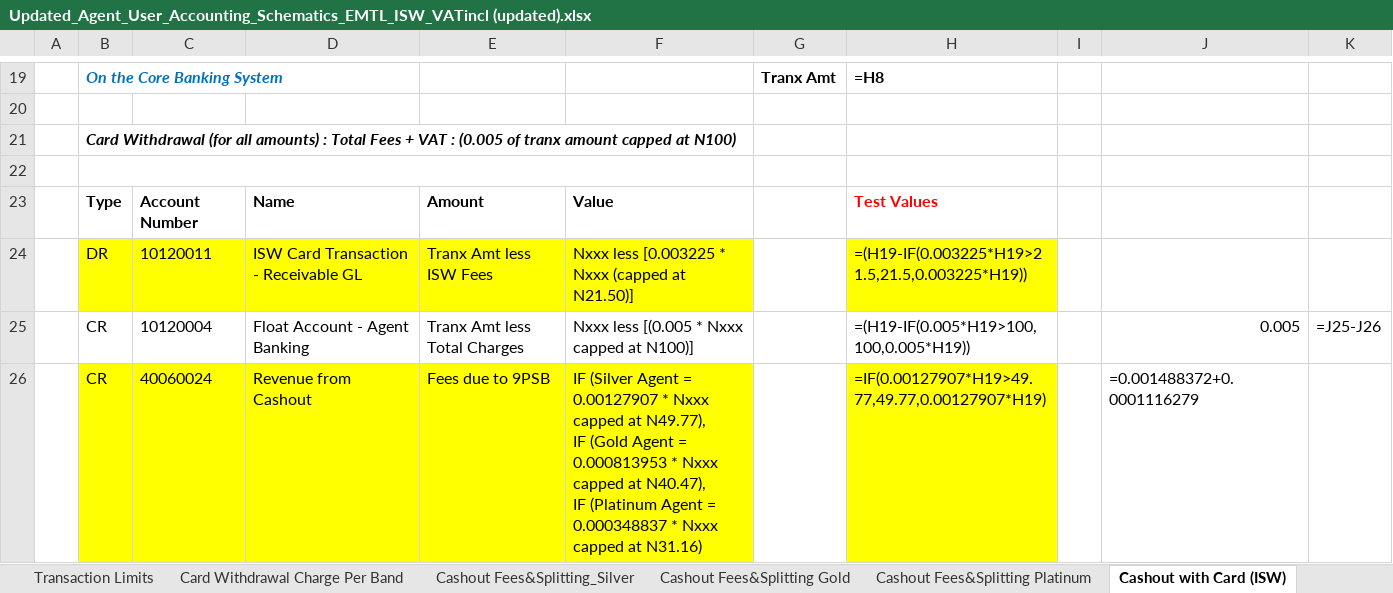
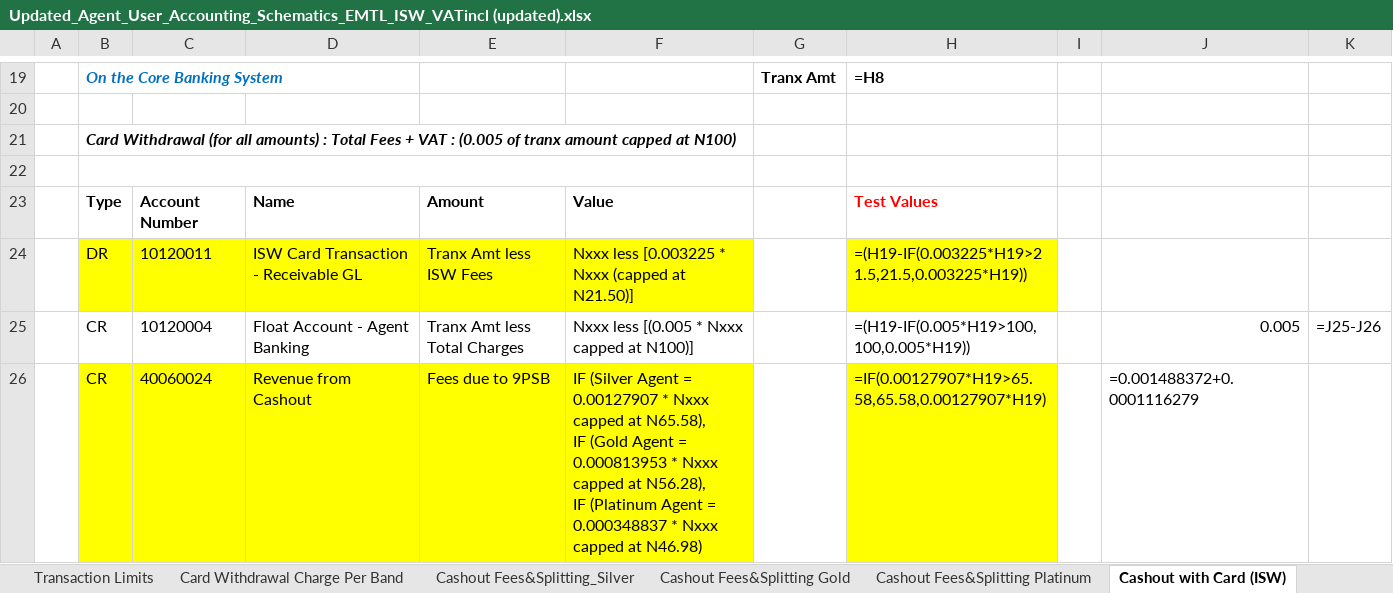
Before and after one commit to Timi4real1/Nigeria-Watch, an Excel workbook: Updated_Agent_User_Accounting_Schematics_EMTL_ISW_VATincl (updated).xlsx, sheet Cashout with Card (ISW), drawn as a sheet; only a part is shown, gaps mark what is left out; values as stored, in another font and other column widths than the file's, no borders; formulas without a stored value are shown as written; ↵ is a line break in a cell; the diff covers the shown part only; the diff names each change by its address in the sheet, - before the commit and + after, or states it on an @@ line.

```diff
--- a/Updated_Agent_User_Accounting_Schematics_EMTL_ISW_VATincl (updated).xlsx (sheet Cashout with Card (ISW))
+++ b/Updated_Agent_User_Accounting_Schematics_EMTL_ISW_VATincl (updated).xlsx (sheet Cashout with Card (ISW))
-F26: …capped at N49.77), ↵ IF (Gold Agent = 0.000813953 * Nxxx capped at N40.47), ↵ IF (Platinum Agent = 0.000348837 * Nxxx capped at N31.16)
+F26: …capped at N65.58), ↵ IF (Gold Agent = 0.000813953 * Nxxx capped at N56.28), ↵ IF (Platinum Agent = 0.000348837 * Nxxx capped at N46.98)
-H26: =IF(0.00127907*H19>49.77,49.77,0.00127907*H19)
+H26: =IF(0.00127907*H19>65.58,65.58,0.00127907*H19)
```
Also changed, not shown: 3 edited cells elsewhere in this sheet, sheet Card Transfer (ISW).
